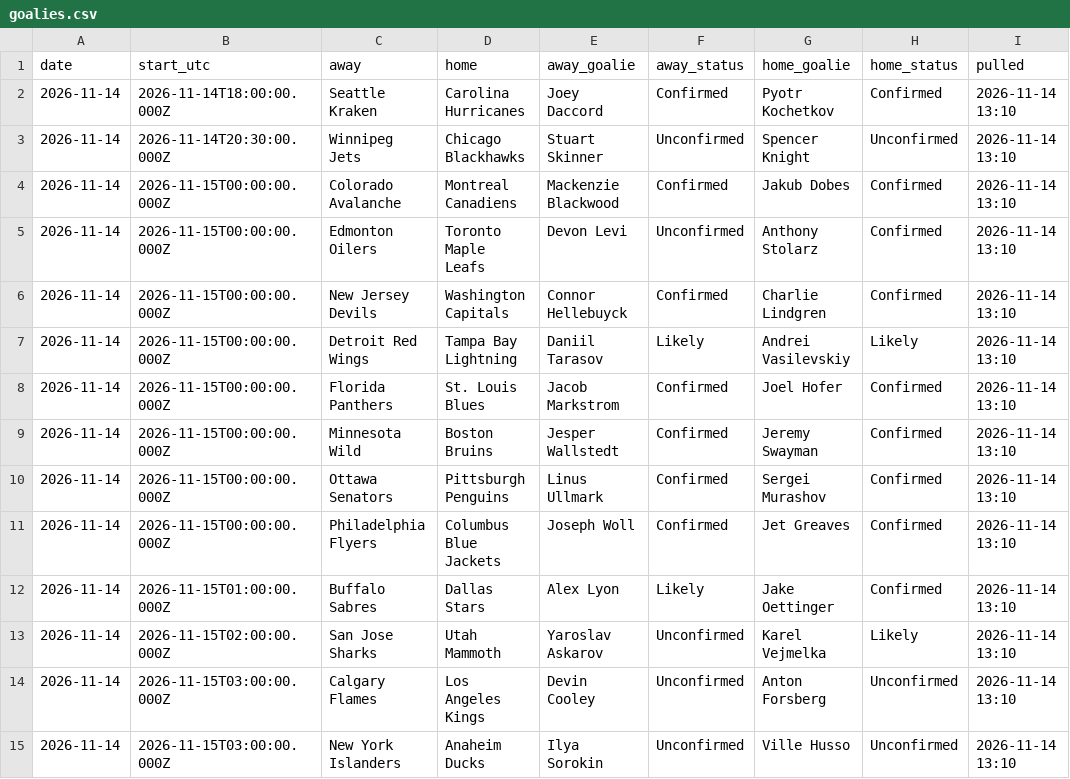
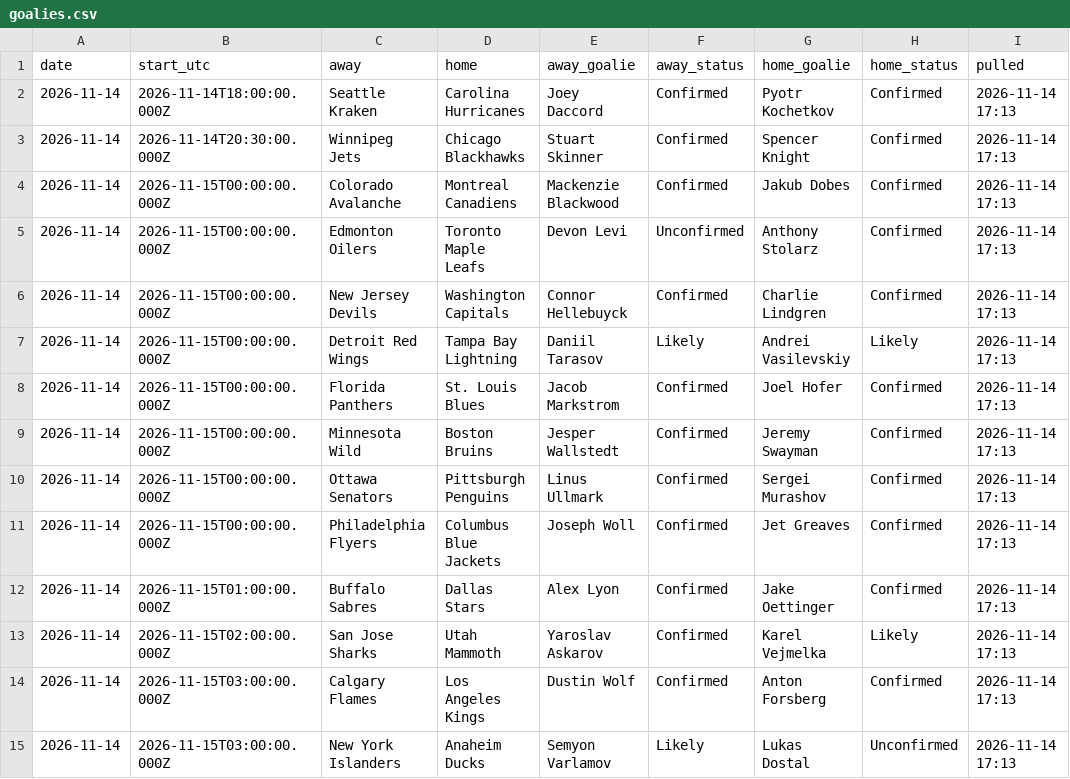
Before and after one commit to alanwevans1617-source/alan-nhl-model, a CSV file: goalies.csv, drawn as a sheet.

```diff
--- a/goalies.csv
+++ b/goalies.csv
@@ -1,15 +1,15 @@
 date,start_utc,away,home,away_goalie,away_status,home_goalie,home_status,pulled
-2026-11-14,2026-11-14T18:00:00.000Z,Seattle Kraken,Carolina Hurricanes,Joey Daccord,Confirmed,Pyotr Kochetkov,Confirmed,2026-11-14 13:10
-2026-11-14,2026-11-14T20:30:00.000Z,Winnipeg Jets,Chicago Blackhawks,Stuart Skinner,Unconfirmed,Spencer Knight,Unconfirmed,2026-11-14 13:10
-2026-11-14,2026-11-15T00:00:00.000Z,Colorado Avalanche,Montreal Canadiens,Mackenzie Blackwood,Confirmed,Jakub Dobes,Confirmed,2026-11-14 13:10
-2026-11-14,2026-11-15T00:00:00.000Z,Edmonton Oilers,Toronto Maple Leafs,Devon Levi,Unconfirmed,Anthony Stolarz,Confirmed,2026-11-14 13:10
-2026-11-14,2026-11-15T00:00:00.000Z,New Jersey Devils,Washington Capitals,Connor Hellebuyck,Confirmed,Charlie Lindgren,Confirmed,2026-11-14 13:10
-2026-11-14,2026-11-15T00:00:00.000Z,Detroit Red Wings,Tampa Bay Lightning,Daniil Tarasov,Likely,Andrei Vasilevskiy,Likely,2026-11-14 13:10
-2026-11-14,2026-11-15T00:00:00.000Z,Florida Panthers,St. Louis Blues,Jacob Markstrom,Confirmed,Joel Hofer,Confirmed,2026-11-14 13:10
-2026-11-14,2026-11-15T00:00:00.000Z,Minnesota Wild,Boston Bruins,Jesper Wallstedt,Confirmed,Jeremy Swayman,Confirmed,2026-11-14 13:10
-2026-11-14,2026-11-15T00:00:00.000Z,Ottawa Senators,Pittsburgh Penguins,Linus Ullmark,Confirmed,Sergei Murashov,Confirmed,2026-11-14 13:10
-2026-11-14,2026-11-15T00:00:00.000Z,Philadelphia Flyers,Columbus Blue Jackets,Joseph Woll,Confirmed,Jet Greaves,Confirmed,2026-11-14 13:10
-2026-11-14,2026-11-15T01:00:00.000Z,Buffalo Sabres,Dallas Stars,Alex Lyon,Likely,Jake Oettinger,Confirmed,2026-11-14 13:10
-2026-11-14,2026-11-15T02:00:00.000Z,San Jose Sharks,Utah Mammoth,Yaroslav Askarov,Unconfirmed,Karel Vejmelka,Likely,2026-11-14 13:10
-2026-11-14,2026-11-15T03:00:00.000Z,Calgary Flames,Los Angeles Kings,Devin Cooley,Unconfirmed,Anton Forsberg,Unconfirmed,2026-11-14 13:10
-2026-11-14,2026-11-15T03:00:00.000Z,New York Islanders,Anaheim Ducks,Ilya Sorokin,Unconfirmed,Ville Husso,Unconfirmed,2026-11-14 13:10
+2026-11-14,2026-11-14T18:00:00.000Z,Seattle Kraken,Carolina Hurricanes,Joey Daccord,Confirmed,Pyotr Kochetkov,Confirmed,2026-11-14 17:13
+2026-11-14,2026-11-14T20:30:00.000Z,Winnipeg Jets,Chicago Blackhawks,Stuart Skinner,Confirmed,Spencer Knight,Confirmed,2026-11-14 17:13
+2026-11-14,2026-11-15T00:00:00.000Z,Colorado Avalanche,Montreal Canadiens,Mackenzie Blackwood,Confirmed,Jakub Dobes,Confirmed,2026-11-14 17:13
+2026-11-14,2026-11-15T00:00:00.000Z,Edmonton Oilers,Toronto Maple Leafs,Devon Levi,Unconfirmed,Anthony Stolarz,Confirmed,2026-11-14 17:13
+2026-11-14,2026-11-15T00:00:00.000Z,New Jersey Devils,Washington Capitals,Connor Hellebuyck,Confirmed,Charlie Lindgren,Confirmed,2026-11-14 17:13
+2026-11-14,2026-11-15T00:00:00.000Z,Detroit Red Wings,Tampa Bay Lightning,Daniil Tarasov,Likely,Andrei Vasilevskiy,Likely,2026-11-14 17:13
+2026-11-14,2026-11-15T00:00:00.000Z,Florida Panthers,St. Louis Blues,Jacob Markstrom,Confirmed,Joel Hofer,Confirmed,2026-11-14 17:13
+2026-11-14,2026-11-15T00:00:00.000Z,Minnesota Wild,Boston Bruins,Jesper Wallstedt,Confirmed,Jeremy Swayman,Confirmed,2026-11-14 17:13
+2026-11-14,2026-11-15T00:00:00.000Z,Ottawa Senators,Pittsburgh Penguins,Linus Ullmark,Confirmed,Sergei Murashov,Confirmed,2026-11-14 17:13
+2026-11-14,2026-11-15T00:00:00.000Z,Philadelphia Flyers,Columbus Blue Jackets,Joseph Woll,Confirmed,Jet Greaves,Confirmed,2026-11-14 17:13
+2026-11-14,2026-11-15T01:00:00.000Z,Buffalo Sabres,Dallas Stars,Alex Lyon,Confirmed,Jake Oettinger,Confirmed,2026-11-14 17:13
+2026-11-14,2026-11-15T02:00:00.000Z,San Jose Sharks,Utah Mammoth,Yaroslav Askarov,Confirmed,Karel Vejmelka,Likely,2026-11-14 17:13
+2026-11-14,2026-11-15T03:00:00.000Z,Calgary Flames,Los Angeles Kings,Dustin Wolf,Confirmed,Anton Forsberg,Confirmed,2026-11-14 17:13
+2026-11-14,2026-11-15T03:00:00.000Z,New York Islanders,Anaheim Ducks,Semyon Varlamov,Likely,Lukas Dostal,Unconfirmed,2026-11-14 17:13
```
Also changed, not shown: odds.csv, 6 other files.
